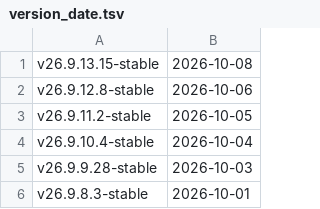
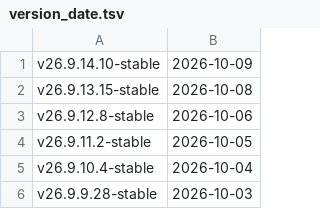
Before and after one commit to paf91/ClickHouse, a TSV file: utils/list-versions/version_date.tsv, drawn as a sheet; only a part is shown; the shorter side is filled out with more unchanged rows; the diff names each change by its address in the sheet, - before the commit and + after, or states it on an @@ line.

Commit message:
Update version_date.tsv and changelogs after v26.9.14.10-stable

```diff
--- a/utils/list-versions/version_date.tsv
+++ b/utils/list-versions/version_date.tsv
+row 1: v26.9.14.10-stable | 2026-10-09
```
Also changed, not shown: 6 other files.
